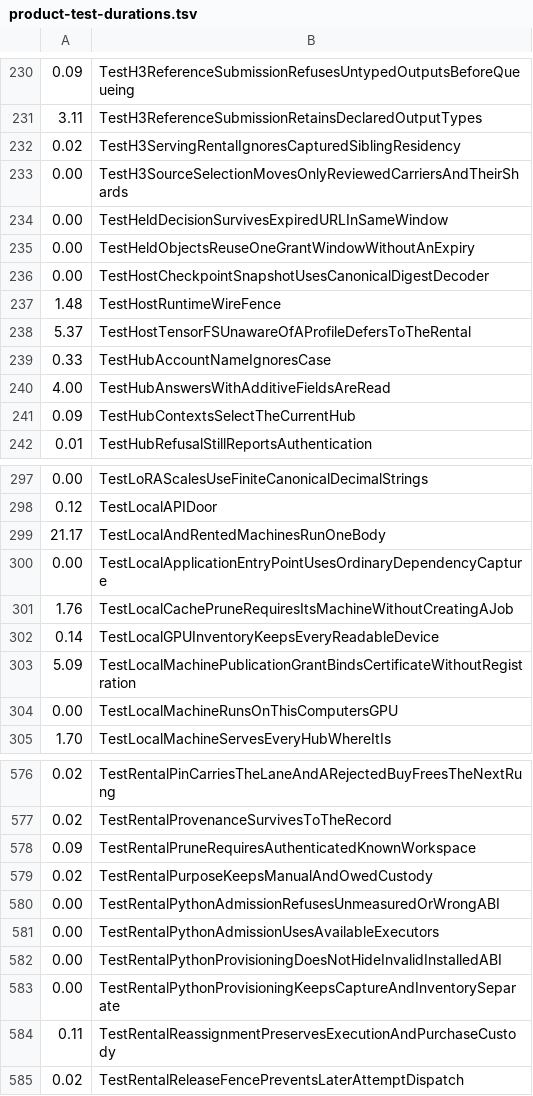
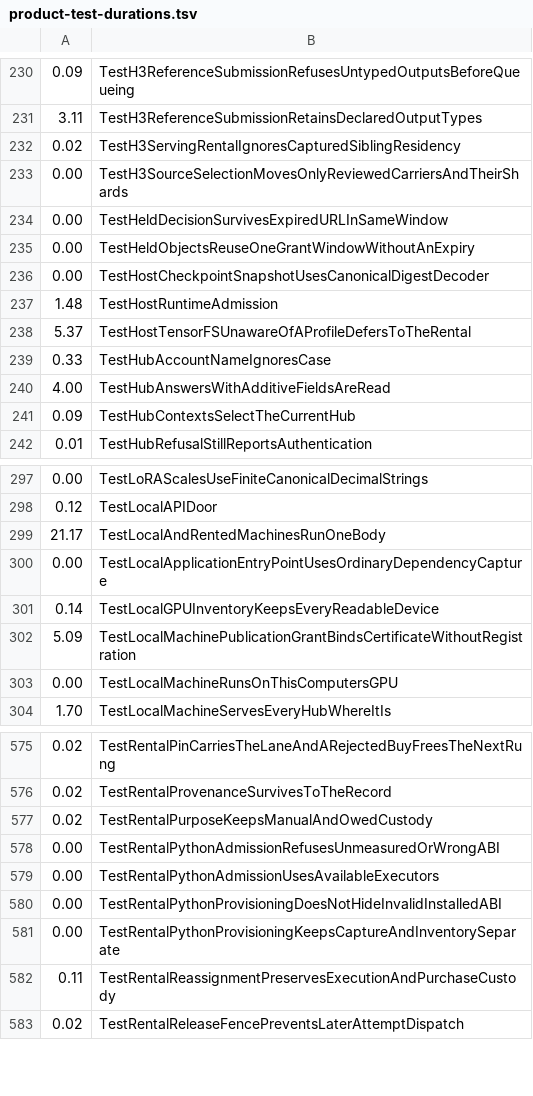
Before and after one commit to cozy-creator/cozy, a TSV file: scripts/product-test-durations.tsv, drawn as a sheet; only a part is shown, gaps mark what is left out.

```diff
--- a/scripts/product-test-durations.tsv
+++ b/scripts/product-test-durations.tsv
@@ -236,3 +236,3 @@
 0.00	TestHostCheckpointSnapshotUsesCanonicalDigestDecoder
-1.48	TestHostRuntimeWireFence
+1.48	TestHostRuntimeAdmission
 5.37	TestHostTensorFSUnawareOfAProfileDefersToTheRental
@@ -300,3 +300,2 @@
 0.00	TestLocalApplicationEntryPointUsesOrdinaryDependencyCapture
-1.76	TestLocalCachePruneRequiresItsMachineWithoutCreatingAJob
 0.14	TestLocalGPUInventoryKeepsEveryReadableDevice
@@ -577,3 +576,2 @@
 0.02	TestRentalProvenanceSurvivesToTheRecord
-0.09	TestRentalPruneRequiresAuthenticatedKnownWorkspace
 0.02	TestRentalPurposeKeepsManualAndOwedCustody
```
Also changed, not shown: 18 other files.
